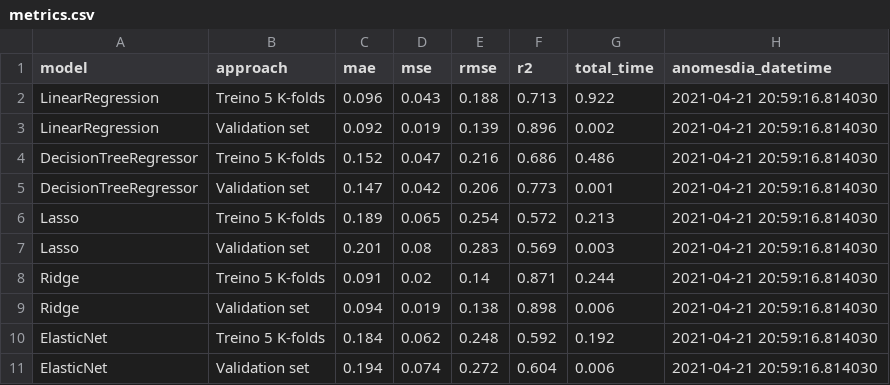
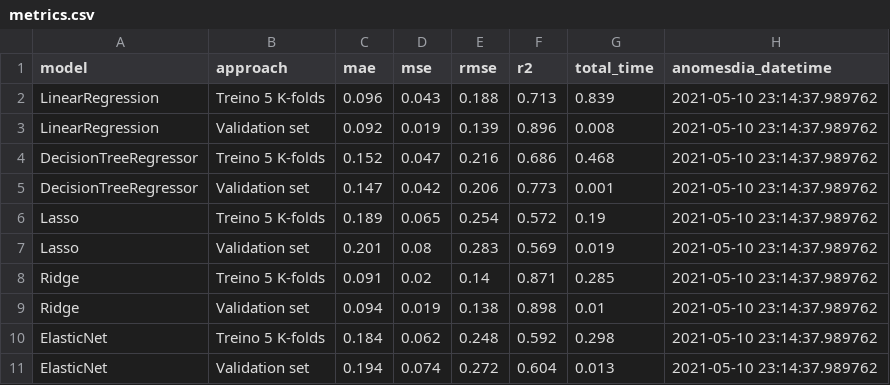
Before and after one commit to ThiagoPanini/mlcomposer, a CSV file: examples/linear_regression/output/metrics/metrics.csv, drawn as a sheet.

Commit message:
Tested the outputs from training_flow on linear_regression.py script

```diff
--- a/examples/linear_regression/output/metrics/metrics.csv
+++ b/examples/linear_regression/output/metrics/metrics.csv
@@ -1,11 +1,11 @@
 model,approach,mae,mse,rmse,r2,total_time,anomesdia_datetime
-LinearRegression,Treino 5 K-folds,0.096,0.043,0.188,0.713,0.922,2021-04-21 20:59:16.814030
-LinearRegression,Validation set,0.092,0.019,0.139,0.896,0.002,2021-04-21 20:59:16.814030
-DecisionTreeRegressor,Treino 5 K-folds,0.152,0.047,0.216,0.686,0.486,2021-04-21 20:59:16.814030
-DecisionTreeRegressor,Validation set,0.147,0.042,0.206,0.773,0.001,2021-04-21 20:59:16.814030
-Lasso,Treino 5 K-folds,0.189,0.065,0.254,0.572,0.213,2021-04-21 20:59:16.814030
-Lasso,Validation set,0.201,0.08,0.283,0.569,0.003,2021-04-21 20:59:16.814030
-Ridge,Treino 5 K-folds,0.091,0.02,0.14,0.871,0.244,2021-04-21 20:59:16.814030
-Ridge,Validation set,0.094,0.019,0.138,0.898,0.006,2021-04-21 20:59:16.814030
-ElasticNet,Treino 5 K-folds,0.184,0.062,0.248,0.592,0.192,2021-04-21 20:59:16.814030
-ElasticNet,Validation set,0.194,0.074,0.272,0.604,0.006,2021-04-21 20:59:16.814030
+LinearRegression,Treino 5 K-folds,0.096,0.043,0.188,0.713,0.839,2021-05-10 23:14:37.989762
+LinearRegression,Validation set,0.092,0.019,0.139,0.896,0.008,2021-05-10 23:14:37.989762
+DecisionTreeRegressor,Treino 5 K-folds,0.152,0.047,0.216,0.686,0.468,2021-05-10 23:14:37.989762
+DecisionTreeRegressor,Validation set,0.147,0.042,0.206,0.773,0.001,2021-05-10 23:14:37.989762
+Lasso,Treino 5 K-folds,0.189,0.065,0.254,0.572,0.19,2021-05-10 23:14:37.989762
+Lasso,Validation set,0.201,0.08,0.283,0.569,0.019,2021-05-10 23:14:37.989762
+Ridge,Treino 5 K-folds,0.091,0.02,0.14,0.871,0.285,2021-05-10 23:14:37.989762
+Ridge,Validation set,0.094,0.019,0.138,0.898,0.01,2021-05-10 23:14:37.989762
+ElasticNet,Treino 5 K-folds,0.184,0.062,0.248,0.592,0.298,2021-05-10 23:14:37.989762
+ElasticNet,Validation set,0.194,0.074,0.272,0.604,0.013,2021-05-10 23:14:37.989762
```
Also changed, not shown: examples/linear_regression/output/metrics/top_features.csv, 6 other files.
